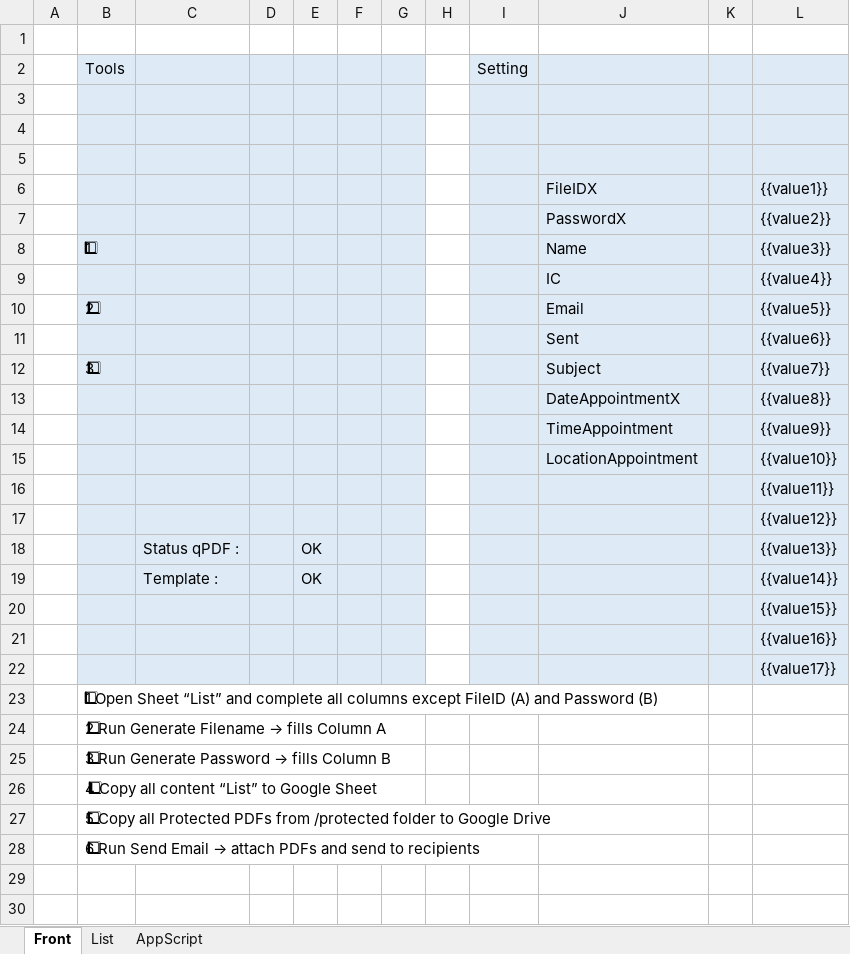
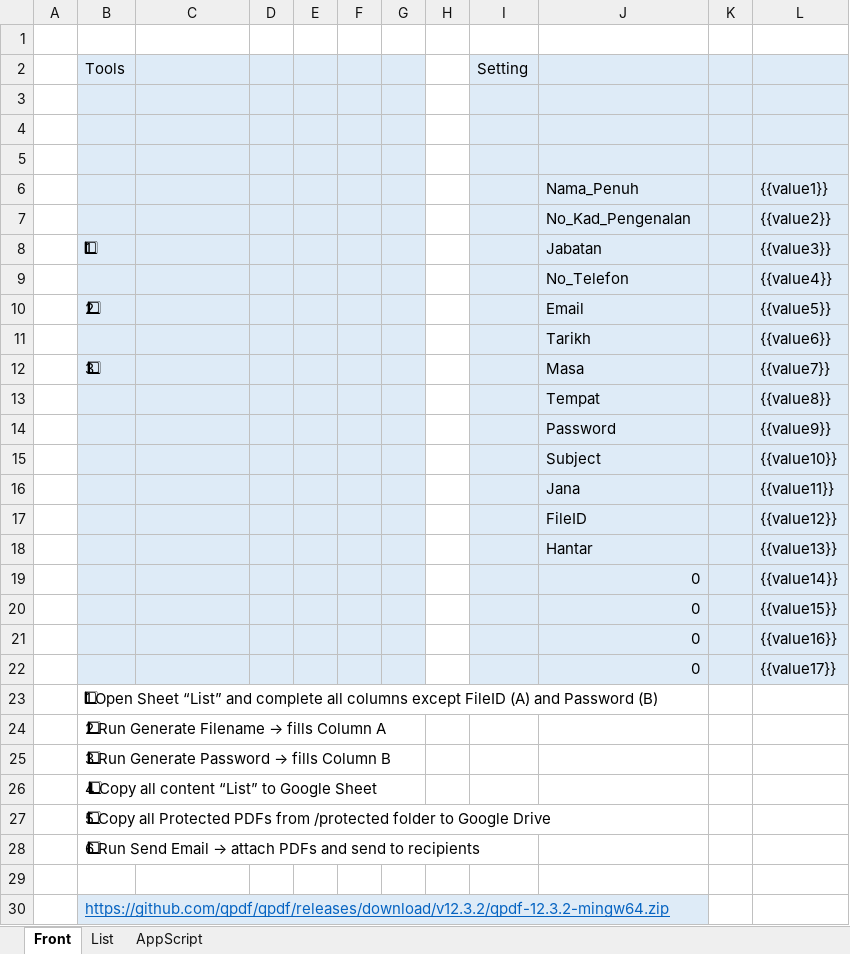
Before and after one commit to qubexs/MMail, an Excel workbook: List.xlsm, sheet Front, drawn as a sheet; values as stored, in another font and other column widths than the file's, no borders; charts and pictures not drawn; removed rows and columns are numbered as before the commit, all else as after; the diff names each change by its address in the sheet, - before the commit and + after, or states it on an @@ line.

```diff
--- a/List.xlsm (sheet Front)
+++ b/List.xlsm (sheet Front)
-J6: FileIDX
+J6: Nama_Penuh
-J7: PasswordX
+J7: No_Kad_Pengenalan
-J8: Name
+J8: Jabatan
-J9: IC
+J9: No_Telefon
-J11: Sent
+J11: Tarikh
-J12: Subject
+J12: Masa
-J13: DateAppointmentX
+J13: Tempat
-J14: TimeAppointment
+J14: Password
-J15: LocationAppointment
+J15: Subject
-J16: (empty)
+J16: Jana
-J17: (empty)
+J17: FileID
-row 18:  |  | Status qPDF : |  | OK |  |  |  |  |  |  | {{value13}}
-row 19:  |  | Template : |  | OK |  |  |  |  |  |  | {{value14}}
-row 20:  |  |  |  |  |  |  |  |  |  |  | {{value15}}
-row 21:  |  |  |  |  |  |  |  |  |  |  | {{value16}}
-row 22:  |  |  |  |  |  |  |  |  |  |  | {{value17}}
+row 18:  |  |  |  |  |  |  |  |  | Hantar |  | {{value13}}
+row 19:  |  |  |  |  |  |  |  |  | 0 |  | {{value14}}
+row 20:  |  |  |  |  |  |  |  |  | 0 |  | {{value15}}
+row 21:  |  |  |  |  |  |  |  |  | 0 |  | {{value16}}
+row 22:  |  |  |  |  |  |  |  |  | 0 |  | {{value17}}
+row 29: (empty)
+row 30:  | https://github.com/qpdf/qpdf/releases/download/v12.3.2/qpdf-12.3.2-mingw64.zip
```
Also changed, not shown: sheet List, charts or pictures.
